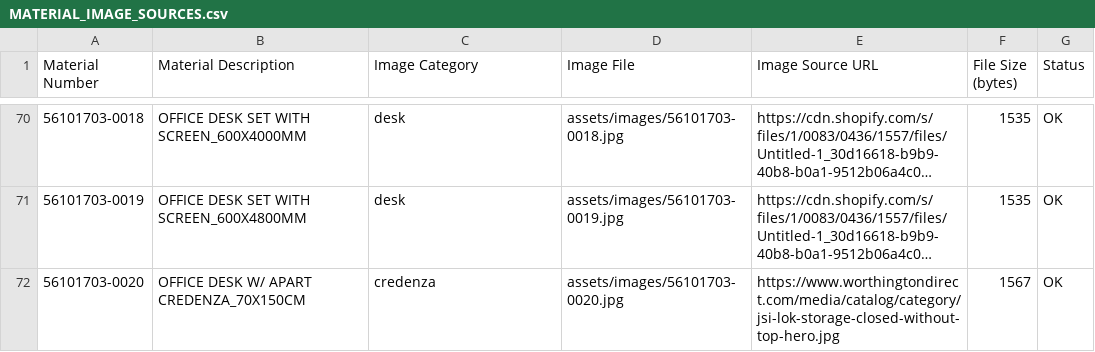
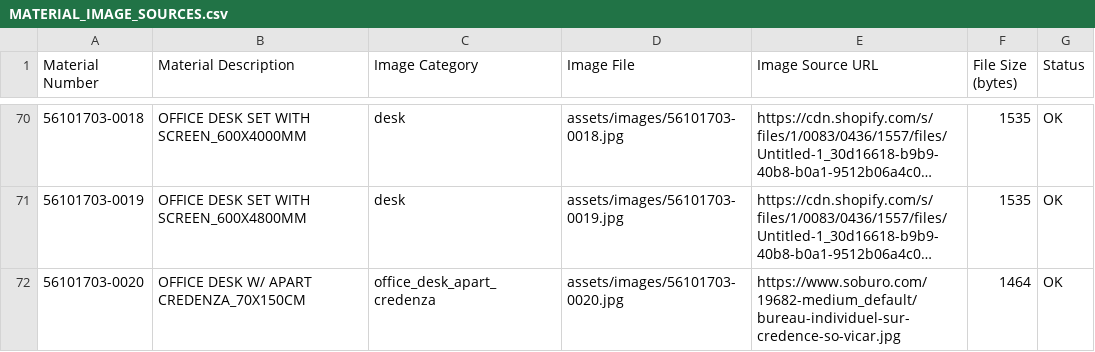
Before and after one commit to edoorenaldy/Mdmadaro.github.io, a CSV file: assets/images/MATERIAL_IMAGE_SOURCES.csv, drawn as a sheet; only a part is shown, gaps mark what is left out; long unchanged cells end in …; the diff covers the shown part only; the diff names each change by its address in the sheet, - before the commit and + after, or states it on an @@ line.

```diff
--- a/assets/images/MATERIAL_IMAGE_SOURCES.csv
+++ b/assets/images/MATERIAL_IMAGE_SOURCES.csv
-C72 (Image Category): credenza
+C72 (Image Category): office_desk_apart_credenza
-E72 (Image Source URL): https://www.worthingtondirect.com/media/catalog/category/jsi-lok-storage-closed-without-top-hero.jpg
+E72 (Image Source URL): https://www.soburo.com/19682-medium_default/bureau-individuel-sur-credence-so-vicar.jpg
-F72 (File Size (bytes)): 1567
+F72 (File Size (bytes)): 1464
```
Also changed, not shown: 17 edited cells elsewhere in this file, 7 other files.
